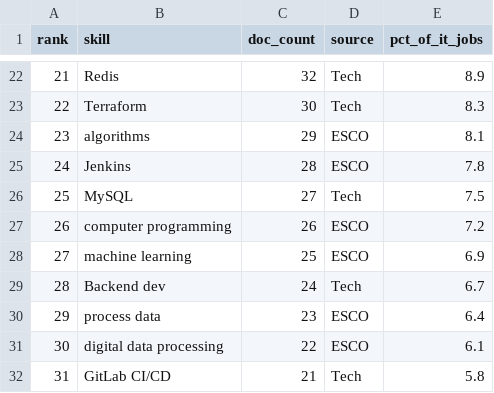
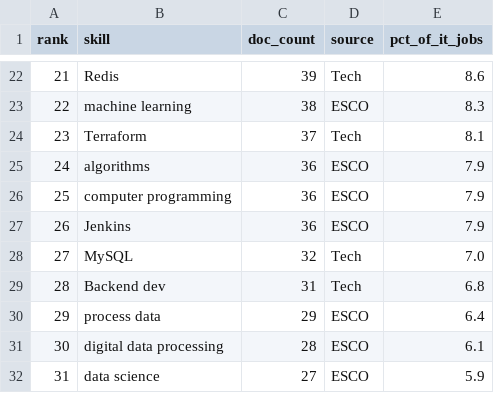
Before and after one commit to lianaaghamalyaan/thesis_project, a CSV file: data/processed/esco/skill_frequency_overall.csv, drawn as a sheet; only a part is shown, gaps mark what is left out; the diff covers the shown part only.

```diff
--- a/data/processed/esco/skill_frequency_overall.csv
+++ b/data/processed/esco/skill_frequency_overall.csv
@@ -22,11 +22,11 @@ rank,skill,doc_count,source,pct_of_it_jobs
-21,Redis,32,Tech,8.9
-22,Terraform,30,Tech,8.3
-23,algorithms,29,ESCO,8.1
-24,Jenkins,28,ESCO,7.8
-25,MySQL,27,Tech,7.5
-26,computer programming,26,ESCO,7.2
-27,machine learning,25,ESCO,6.9
-28,Backend dev,24,Tech,6.7
-29,process data,23,ESCO,6.4
-30,digital data processing,22,ESCO,6.1
-31,GitLab CI/CD,21,Tech,5.8
+21,Redis,39,Tech,8.6
+22,machine learning,38,ESCO,8.3
+23,Terraform,37,Tech,8.1
+24,algorithms,36,ESCO,7.9
+25,computer programming,36,ESCO,7.9
+26,Jenkins,36,ESCO,7.9
+27,MySQL,32,Tech,7.0
+28,Backend dev,31,Tech,6.8
+29,process data,29,ESCO,6.4
+30,digital data processing,28,ESCO,6.1
+31,data science,27,ESCO,5.9
```
Also changed, not shown: 146 edited cells elsewhere in this file, data/processed/esco/alignment_per_program.csv, data/processed/esco/emerging_tech_skills.csv, 40 other files.
